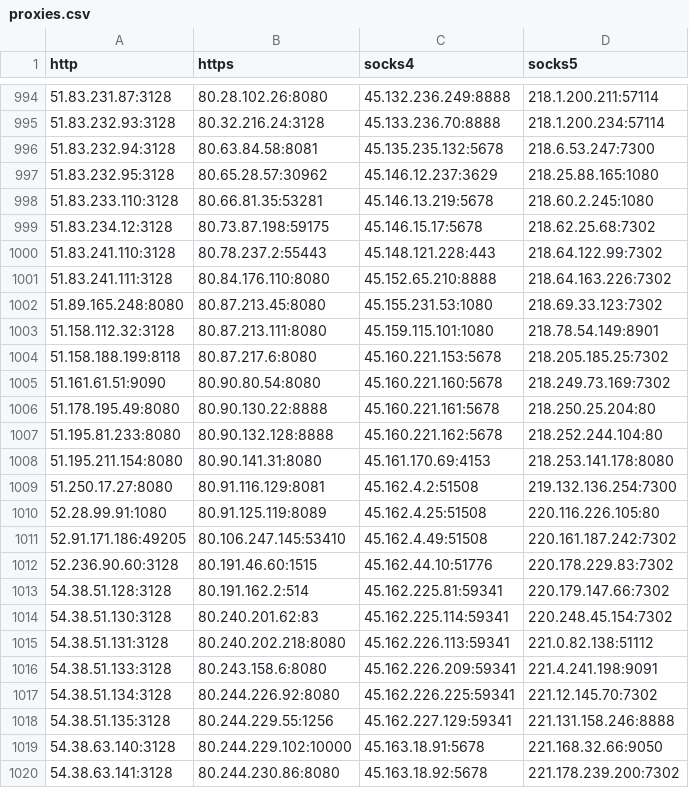
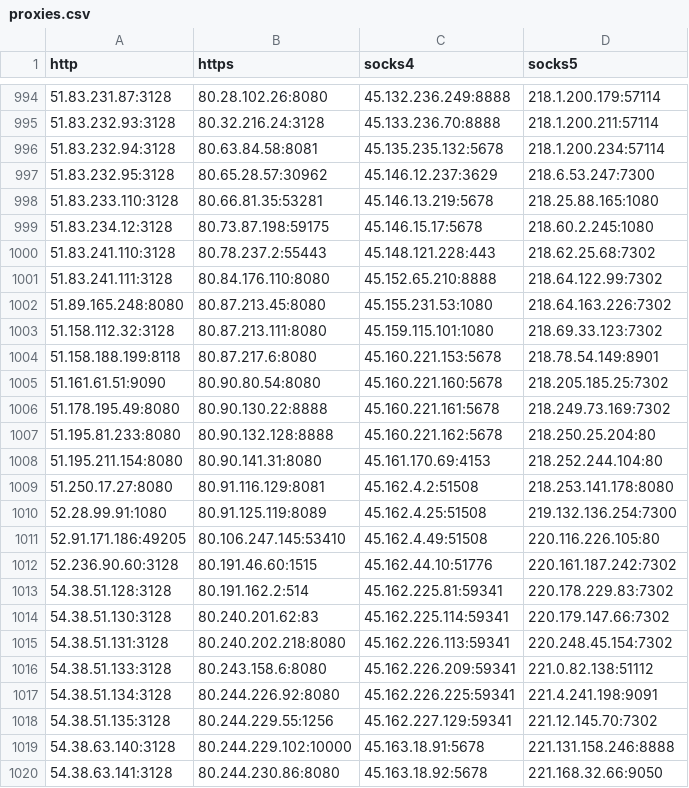
Before and after one commit to jetkai/proxy-list, a CSV file: archive/csv/proxies.csv, drawn as a sheet; only a part is shown, gaps mark what is left out; the diff covers the shown part only.

```diff
--- a/archive/csv/proxies.csv
+++ b/archive/csv/proxies.csv
@@ -994,27 +994,27 @@ http,https,socks4,socks5
-51.83.231.87:3128,80.28.102.26:8080,45.132.236.249:8888,218.1.200.211:57114
-51.83.232.93:3128,80.32.216.24:3128,45.133.236.70:8888,218.1.200.234:57114
-51.83.232.94:3128,80.63.84.58:8081,45.135.235.132:5678,218.6.53.247:7300
-51.83.232.95:3128,80.65.28.57:30962,45.146.12.237:3629,218.25.88.165:1080
-51.83.233.110:3128,80.66.81.35:53281,45.146.13.219:5678,218.60.2.245:1080
-51.83.234.12:3128,80.73.87.198:59175,45.146.15.17:5678,218.62.25.68:7302
-51.83.241.110:3128,80.78.237.2:55443,45.148.121.228:443,218.64.122.99:7302
-51.83.241.111:3128,80.84.176.110:8080,45.152.65.210:8888,218.64.163.226:7302
-51.89.165.248:8080,80.87.213.45:8080,45.155.231.53:1080,218.69.33.123:7302
-51.158.112.32:3128,80.87.213.111:8080,45.159.115.101:1080,218.78.54.149:8901
-51.158.188.199:8118,80.87.217.6:8080,45.160.221.153:5678,218.205.185.25:7302
-51.161.61.51:9090,80.90.80.54:8080,45.160.221.160:5678,218.249.73.169:7302
-51.178.195.49:8080,80.90.130.22:8888,45.160.221.161:5678,218.250.25.204:80
-51.195.81.233:8080,80.90.132.128:8888,45.160.221.162:5678,218.252.244.104:80
-51.195.211.154:8080,80.90.141.31:8080,45.161.170.69:4153,218.253.141.178:8080
-51.250.17.27:8080,80.91.116.129:8081,45.162.4.2:51508,219.132.136.254:7300
-52.28.99.91:1080,80.91.125.119:8089,45.162.4.25:51508,220.116.226.105:80
-52.91.171.186:49205,80.106.247.145:53410,45.162.4.49:51508,220.161.187.242:7302
-52.236.90.60:3128,80.191.46.60:1515,45.162.44.10:51776,220.178.229.83:7302
-54.38.51.128:3128,80.191.162.2:514,45.162.225.81:59341,220.179.147.66:7302
-54.38.51.130:3128,80.240.201.62:83,45.162.225.114:59341,220.248.45.154:7302
-54.38.51.131:3128,80.240.202.218:8080,45.162.226.113:59341,221.0.82.138:51112
-54.38.51.133:3128,80.243.158.6:8080,45.162.226.209:59341,221.4.241.198:9091
-54.38.51.134:3128,80.244.226.92:8080,45.162.226.225:59341,221.12.145.70:7302
-54.38.51.135:3128,80.244.229.55:1256,45.162.227.129:59341,221.131.158.246:8888
-54.38.63.140:3128,80.244.229.102:10000,45.163.18.91:5678,221.168.32.66:9050
-54.38.63.141:3128,80.244.230.86:8080,45.163.18.92:5678,221.178.239.200:7302
+51.83.231.87:3128,80.28.102.26:8080,45.132.236.249:8888,218.1.200.179:57114
+51.83.232.93:3128,80.32.216.24:3128,45.133.236.70:8888,218.1.200.211:57114
+51.83.232.94:3128,80.63.84.58:8081,45.135.235.132:5678,218.1.200.234:57114
+51.83.232.95:3128,80.65.28.57:30962,45.146.12.237:3629,218.6.53.247:7300
+51.83.233.110:3128,80.66.81.35:53281,45.146.13.219:5678,218.25.88.165:1080
+51.83.234.12:3128,80.73.87.198:59175,45.146.15.17:5678,218.60.2.245:1080
+51.83.241.110:3128,80.78.237.2:55443,45.148.121.228:443,218.62.25.68:7302
+51.83.241.111:3128,80.84.176.110:8080,45.152.65.210:8888,218.64.122.99:7302
+51.89.165.248:8080,80.87.213.45:8080,45.155.231.53:1080,218.64.163.226:7302
+51.158.112.32:3128,80.87.213.111:8080,45.159.115.101:1080,218.69.33.123:7302
+51.158.188.199:8118,80.87.217.6:8080,45.160.221.153:5678,218.78.54.149:8901
+51.161.61.51:9090,80.90.80.54:8080,45.160.221.160:5678,218.205.185.25:7302
+51.178.195.49:8080,80.90.130.22:8888,45.160.221.161:5678,218.249.73.169:7302
+51.195.81.233:8080,80.90.132.128:8888,45.160.221.162:5678,218.250.25.204:80
+51.195.211.154:8080,80.90.141.31:8080,45.161.170.69:4153,218.252.244.104:80
+51.250.17.27:8080,80.91.116.129:8081,45.162.4.2:51508,218.253.141.178:8080
+52.28.99.91:1080,80.91.125.119:8089,45.162.4.25:51508,219.132.136.254:7300
+52.91.171.186:49205,80.106.247.145:53410,45.162.4.49:51508,220.116.226.105:80
+52.236.90.60:3128,80.191.46.60:1515,45.162.44.10:51776,220.161.187.242:7302
+54.38.51.128:3128,80.191.162.2:514,45.162.225.81:59341,220.178.229.83:7302
+54.38.51.130:3128,80.240.201.62:83,45.162.225.114:59341,220.179.147.66:7302
+54.38.51.131:3128,80.240.202.218:8080,45.162.226.113:59341,220.248.45.154:7302
+54.38.51.133:3128,80.243.158.6:8080,45.162.226.209:59341,221.0.82.138:51112
+54.38.51.134:3128,80.244.226.92:8080,45.162.226.225:59341,221.4.241.198:9091
+54.38.51.135:3128,80.244.229.55:1256,45.162.227.129:59341,221.12.145.70:7302
+54.38.63.140:3128,80.244.229.102:10000,45.163.18.91:5678,221.131.158.246:8888
+54.38.63.141:3128,80.244.230.86:8080,45.163.18.92:5678,221.168.32.66:9050
```
Also changed, not shown: 1 added row and 52 edited cells elsewhere in this file, 25 other files.
